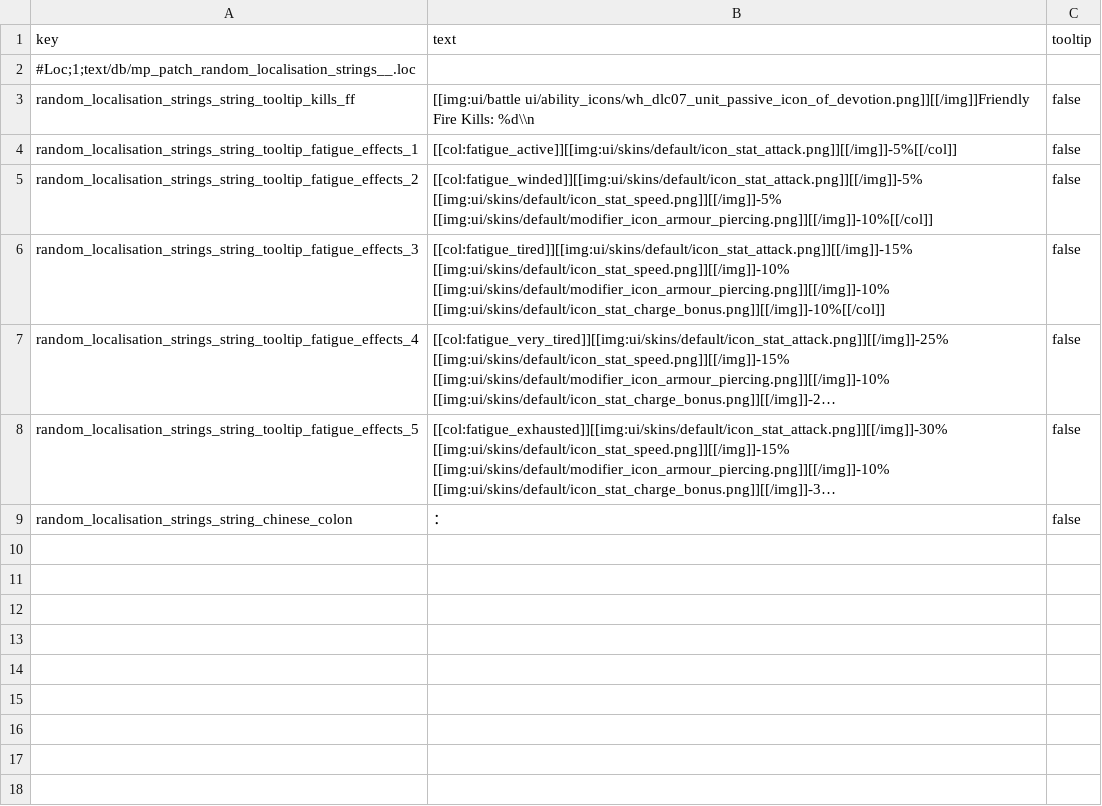
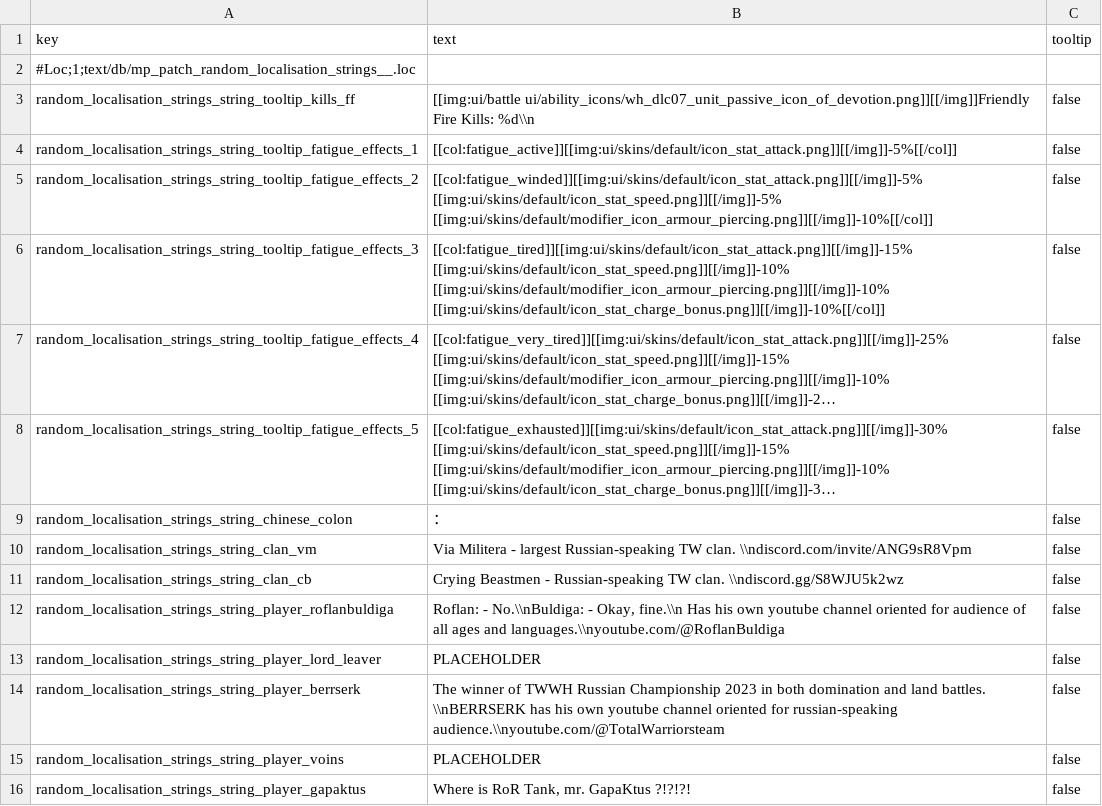
Before and after one commit to Klissans/TW_WH, a TSV file: mods/mp_hui/input/text/db/mp_patch_random_localisation_strings__.loc.tsv, drawn as a sheet; long unchanged cells end in …; the diff names each change by its address in the sheet, - before the commit and + after, or states it on an @@ line.

Commit message:
mod.hui: extend support for clan/player pics. tomb kings ability fix

```diff
--- a/mods/mp_hui/input/text/db/mp_patch_random_localisation_strings__.loc.tsv
+++ b/mods/mp_hui/input/text/db/mp_patch_random_localisation_strings__.loc.tsv
+row 10: random_localisation_strings_string_clan_vm | Via Militera - largest Russian-speaking TW clan. \\ndiscord.com/invite/ANG9sR8Vpm | false
+row 11: random_localisation_strings_string_clan_cb | Crying Beastmen - Russian-speaking TW clan. \\ndiscord.gg/S8WJU5k2wz | false
+row 12: random_localisation_strings_string_player_roflanbuldiga | Roflan: - No.\\nBuldiga: - Okay, fine.\\n Has his own youtube channel oriented for audience of all ages and languages.\\nyoutube.com/@RoflanBuldiga | false
+row 13: random_localisation_strings_string_player_lord_leaver | PLACEHOLDER | false
+row 14: random_localisation_strings_string_player_berrserk | The winner of TWWH Russian Championship 2023 in both domination and land battles. \\nBERRSERK has his own youtube channel oriented for russian-speaking audience.\\nyoutube.com/@TotalWarriorsteam | false
+row 15: random_localisation_strings_string_player_voins | PLACEHOLDER | false
+row 16: random_localisation_strings_string_player_gapaktus | Where is RoR Tank, mr. GapaKtus ?!?!?! | false
```
Also changed, not shown: mods/mp_hui/input/db/random_localisation_strings_tables/mp_patch_random_localisation_strings_tables.tsv, 2 other files.
